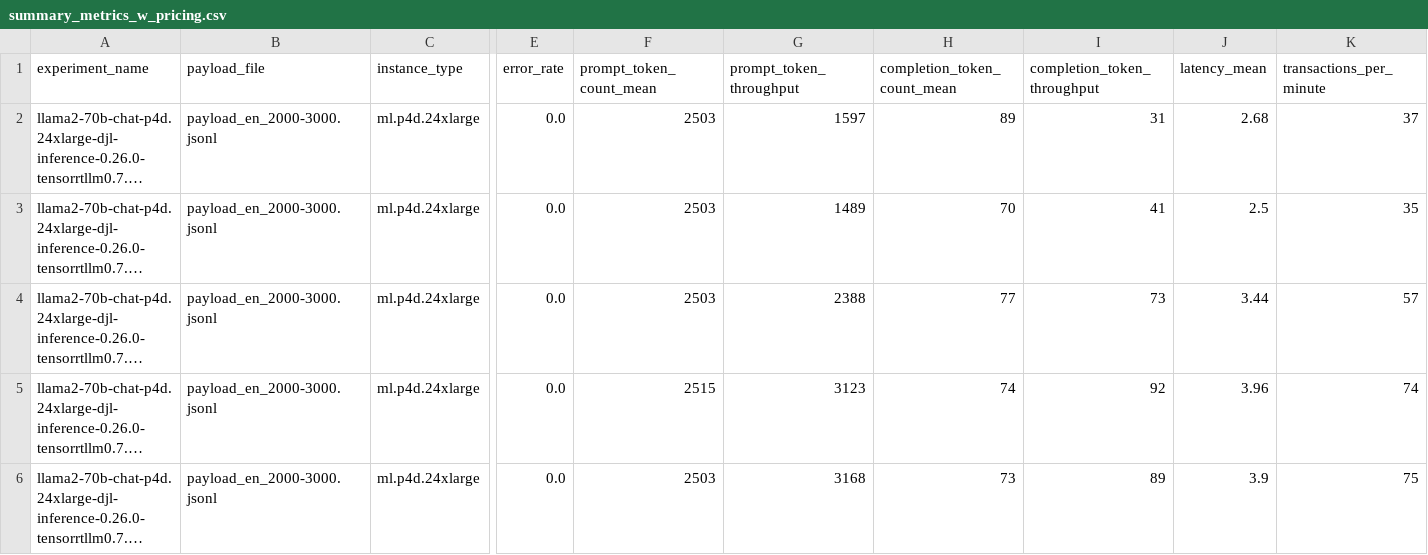
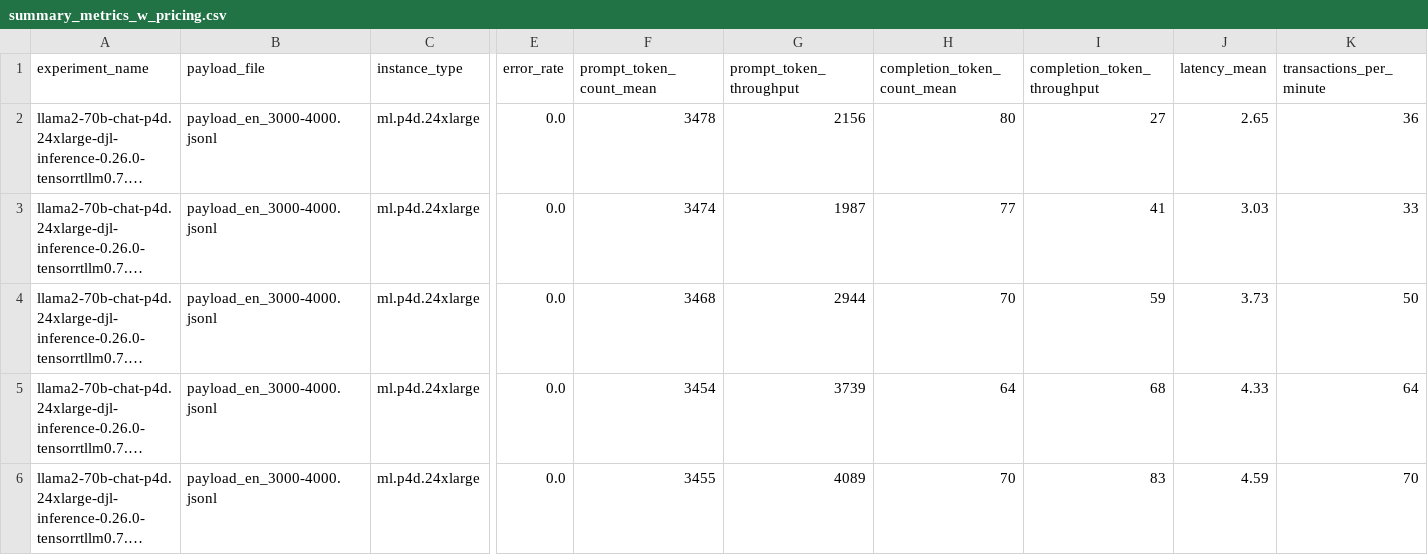
Before and after one commit to aws-samples/foundation-model-benchmarking-tool, a CSV file: data/metrics/llama2-70b-g5-p4d-trt-v1/summary_metrics_w_pricing.csv, drawn as a sheet; only a part is shown, gaps mark what is left out; long unchanged cells end in …; the diff covers the shown part only; the diff names each change by its address in the sheet, - before the commit and + after, or states it on an @@ line.

```diff
--- a/data/metrics/llama2-70b-g5-p4d-trt-v1/summary_metrics_w_pricing.csv
+++ b/data/metrics/llama2-70b-g5-p4d-trt-v1/summary_metrics_w_pricing.csv
-B2:B6 (payload_file): payload_en_2000-3000.jsonl
+B2:B6 (payload_file): payload_en_3000-4000.jsonl
-F2 (prompt_token_count_mean): 2503
+F2 (prompt_token_count_mean): 3478
-G2 (prompt_token_throughput): 1597
+G2 (prompt_token_throughput): 2156
-H2 (completion_token_count_mean): 89
+H2 (completion_token_count_mean): 80
-I2 (completion_token_throughput): 31
+I2 (completion_token_throughput): 27
-J2 (latency_mean): 2.68
+J2 (latency_mean): 2.65
-K2 (transactions_per_minute): 37
+K2 (transactions_per_minute): 36
-F3 (prompt_token_count_mean): 2503
+F3 (prompt_token_count_mean): 3474
-G3 (prompt_token_throughput): 1489
+G3 (prompt_token_throughput): 1987
-H3 (completion_token_count_mean): 70
+H3 (completion_token_count_mean): 77
-J3 (latency_mean): 2.5
+J3 (latency_mean): 3.03
-K3 (transactions_per_minute): 35
+K3 (transactions_per_minute): 33
-F4 (prompt_token_count_mean): 2503
+F4 (prompt_token_count_mean): 3468
-G4 (prompt_token_throughput): 2388
+G4 (prompt_token_throughput): 2944
-H4 (completion_token_count_mean): 77
+H4 (completion_token_count_mean): 70
-I4 (completion_token_throughput): 73
+I4 (completion_token_throughput): 59
-J4 (latency_mean): 3.44
+J4 (latency_mean): 3.73
-K4 (transactions_per_minute): 57
+K4 (transactions_per_minute): 50
-F5 (prompt_token_count_mean): 2515
+F5 (prompt_token_count_mean): 3454
-G5 (prompt_token_throughput): 3123
+G5 (prompt_token_throughput): 3739
-H5 (completion_token_count_mean): 74
+H5 (completion_token_count_mean): 64
-I5 (completion_token_throughput): 92
+I5 (completion_token_throughput): 68
-J5 (latency_mean): 3.96
+J5 (latency_mean): 4.33
-K5 (transactions_per_minute): 74
+K5 (transactions_per_minute): 64
-F6 (prompt_token_count_mean): 2503
+F6 (prompt_token_count_mean): 3455
-G6 (prompt_token_throughput): 3168
+G6 (prompt_token_throughput): 4089
-H6 (completion_token_count_mean): 73
+H6 (completion_token_count_mean): 70
-I6 (completion_token_throughput): 89
+I6 (completion_token_throughput): 83
-J6 (latency_mean): 3.9
+J6 (latency_mean): 4.59
-K6 (transactions_per_minute): 75
+K6 (transactions_per_minute): 70
```
Also changed, not shown: 37 edited cells elsewhere in this file, data/metrics/llama2-70b-g5-p4d-trt-v1/summary_metrics_for_dataset_best_option.csv, data/metrics/llama2-70b-g5-p4d-trt-v1/summary_metrics_for_dataset_best_option_each_instance_type.csv, 9 other files.
